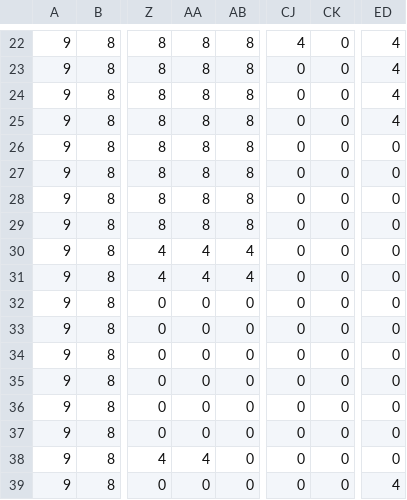
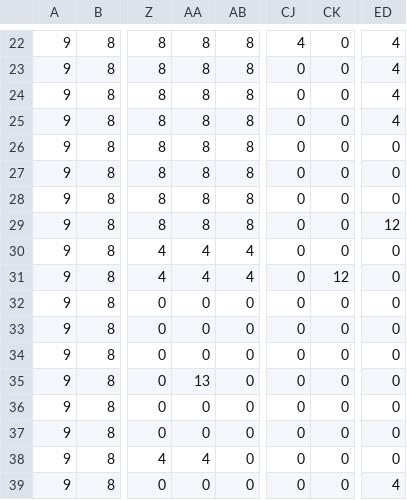
Before and after one commit to Jazhyc/OOP-Project-2023, a CSV file: src/main/resources/maps/Map.csv, drawn as a sheet; only a part is shown, gaps mark what is left out; the diff covers the shown part only; the diff names each change by its address in the sheet, - before the commit and + after, or states it on an @@ line.

```diff
--- a/src/main/resources/maps/Map.csv
+++ b/src/main/resources/maps/Map.csv
-ED29: 0
+ED29: 12
-CK31: 0
+CK31: 12
-AA35: 0
+AA35: 13
```
Also changed, not shown: 11 edited cells elsewhere in this file, 10 other files.
